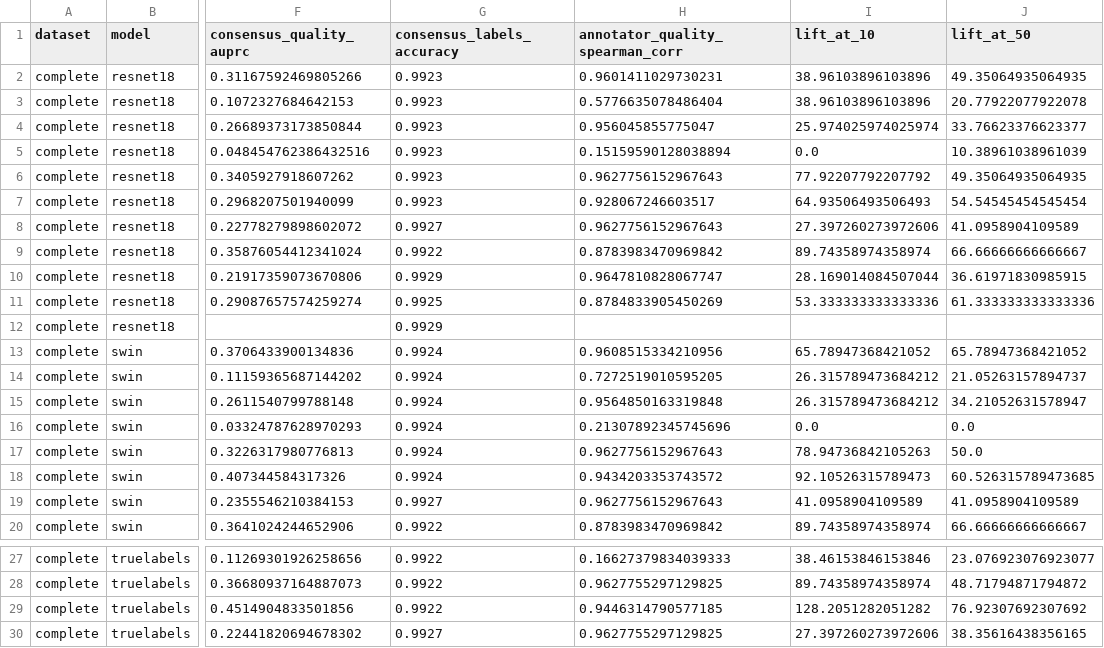
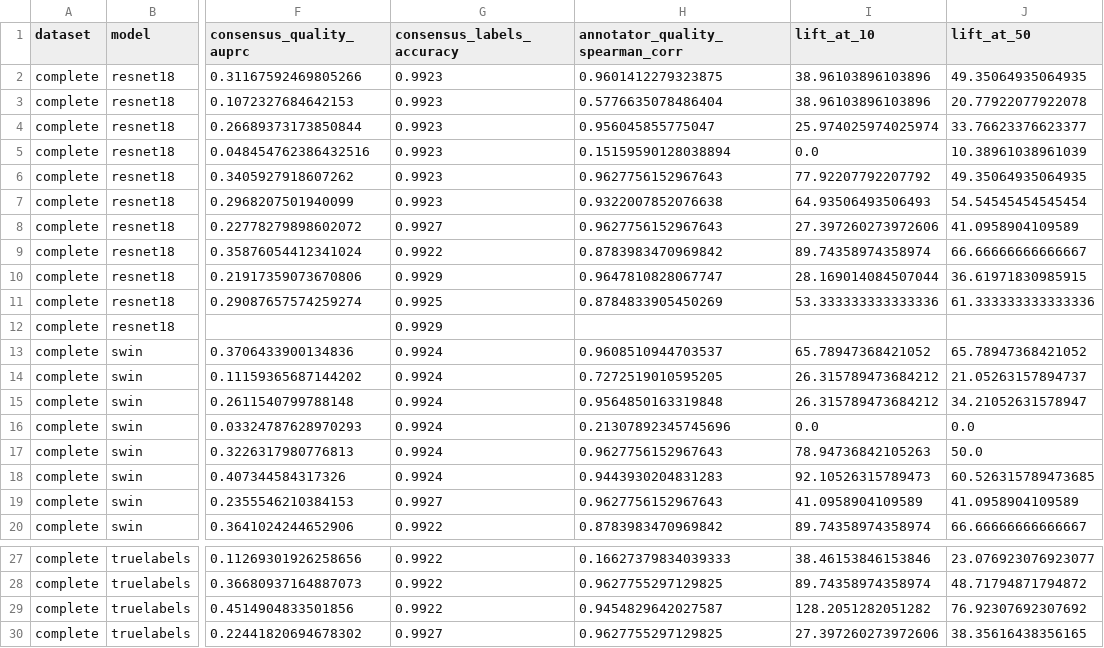
Before and after one commit to cleanlab/multiannotator-benchmarks, a CSV file: benchmark_results/results_complete.csv, drawn as a sheet; only a part is shown, gaps mark what is left out; the diff names each change by its address in the sheet, - before the commit and + after, or states it on an @@ line.

```diff
--- a/benchmark_results/results_complete.csv
+++ b/benchmark_results/results_complete.csv
-H2 (annotator_quality_spearman_corr): 0.9601411029730231
+H2 (annotator_quality_spearman_corr): 0.9601412279323875
-H7 (annotator_quality_spearman_corr): 0.928067246603517
+H7 (annotator_quality_spearman_corr): 0.9322007852076638
-H13 (annotator_quality_spearman_corr): 0.9608515334210956
+H13 (annotator_quality_spearman_corr): 0.9608510944703537
-H18 (annotator_quality_spearman_corr): 0.9434203353743572
+H18 (annotator_quality_spearman_corr): 0.9443930204831283
-H29 (annotator_quality_spearman_corr): 0.9446314790577185
+H29 (annotator_quality_spearman_corr): 0.9454829642027587
```
Also changed, not shown: benchmark_results/results.csv, benchmark_results/results_uniform.csv, 8 other files.
